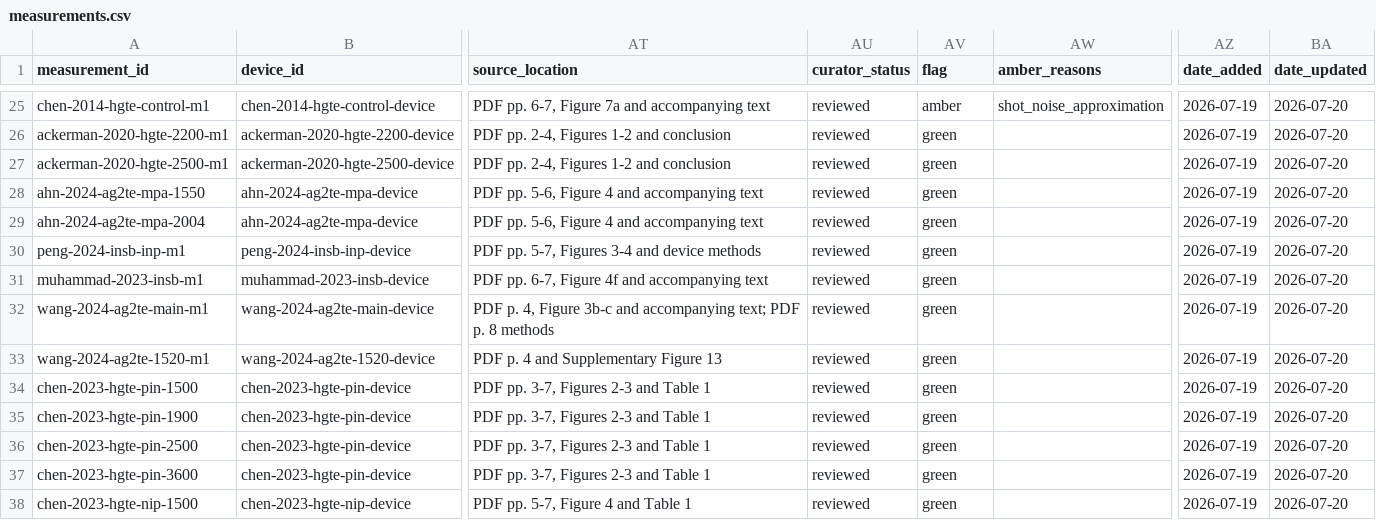
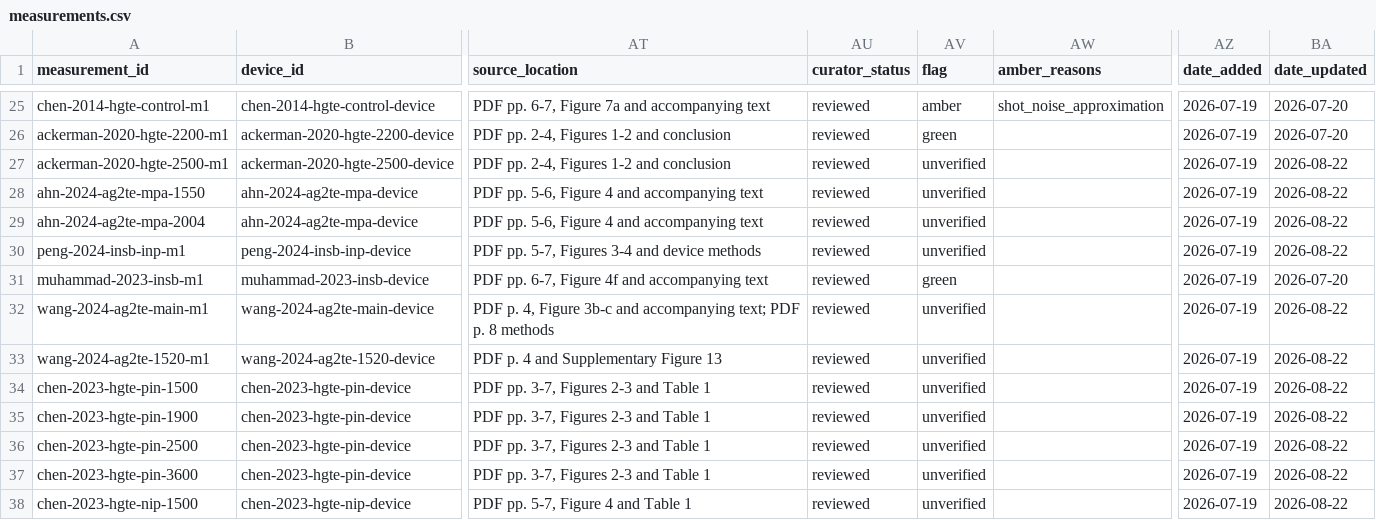
Before and after one commit to Shlok-Joseph-Paul/cQD-Detector-Compiler-and-Verifier, a CSV file: data/measurements.csv, drawn as a sheet; only a part is shown, gaps mark what is left out; the diff covers the shown part only; the diff names each change by its address in the sheet, - before the commit and + after, or states it on an @@ line.

Commit message:
Add frequency-unverified review status

```diff
--- a/data/measurements.csv
+++ b/data/measurements.csv
-AV27:AV30 (flag): green
+AV27:AV30 (flag): unverified
-BA27:BA30 (date_updated): 2026-07-20
+BA27:BA30 (date_updated): 2026-08-22
-AV32:AV38 (flag): green
+AV32:AV38 (flag): unverified
-BA32:BA38 (date_updated): 2026-07-20
+BA32:BA38 (date_updated): 2026-08-22
```
Also changed, not shown: 120 edited cells elsewhere in this file, 29 other files.
